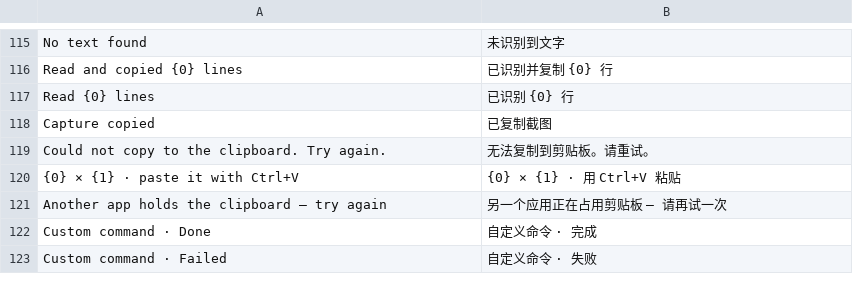
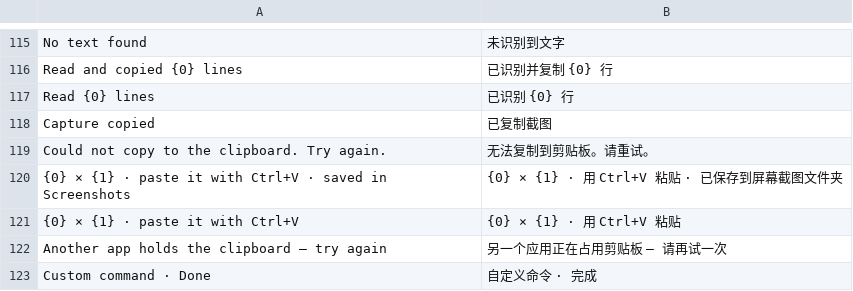
Before and after one commit to QriumJ/Bloom, a TSV file: src/Bloom/Assets/Lang/zh.tsv, drawn as a sheet; only a part is shown, gaps mark what is left out; the shorter side is filled out with more unchanged rows.

```diff
--- a/src/Bloom/Assets/Lang/zh.tsv
+++ b/src/Bloom/Assets/Lang/zh.tsv
@@ -119,2 +119,3 @@ Capture copied	已复制截图
 Could not copy to the clipboard. Try again.	无法复制到剪贴板。请重试。
+{0} × {1} · paste it with Ctrl+V · saved in Screenshots	{0} × {1} · 用 Ctrl+V 粘贴 · 已保存到屏幕截图文件夹
 {0} × {1} · paste it with Ctrl+V	{0} × {1} · 用 Ctrl+V 粘贴
```
Also changed, not shown: src/Bloom/Assets/Lang/ja.tsv, 3 other files.
